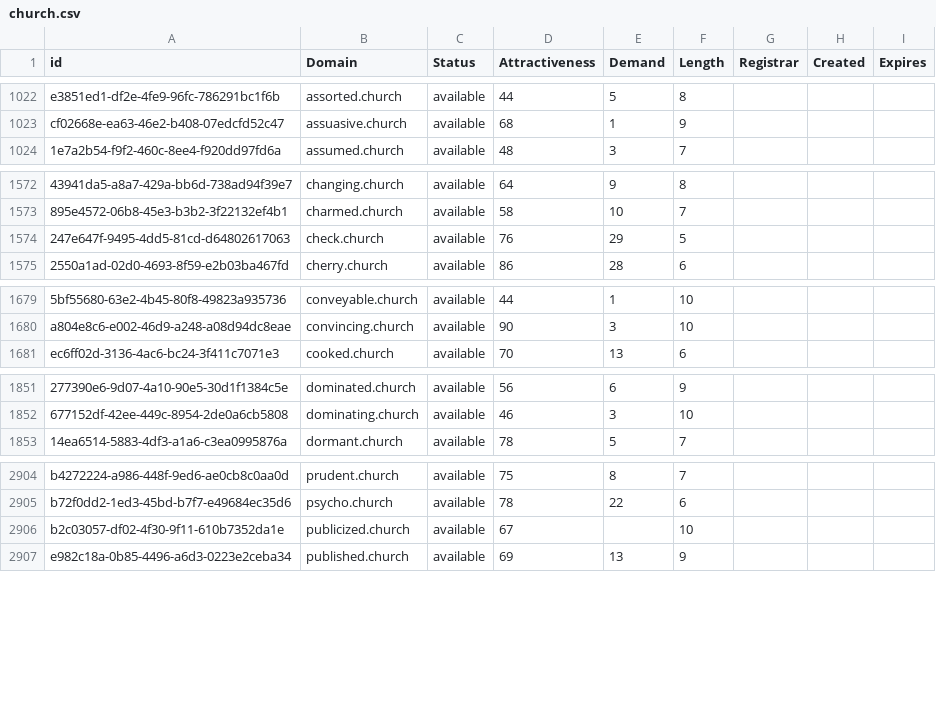
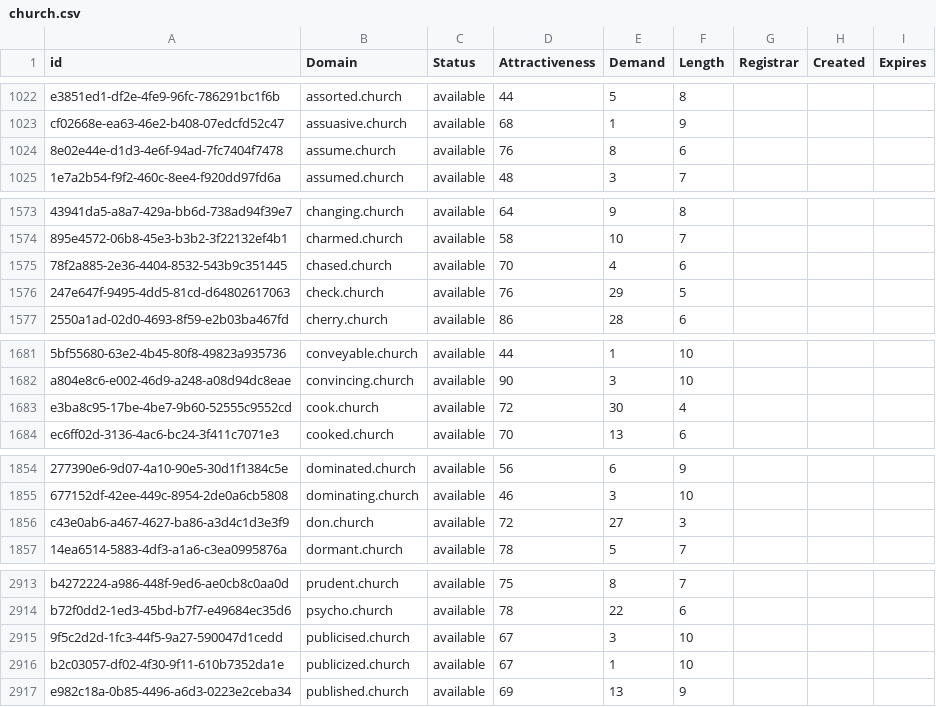
Before and after one commit to UniqueDomains/church-oneword-domains, a CSV file: church.csv, drawn as a sheet; only a part is shown, gaps mark what is left out; addresses are those after the commit; the diff covers the shown part only; the diff names each change by its address in the sheet, - before the commit and + after, or states it on an @@ line.

```diff
--- a/church.csv
+++ b/church.csv
+row 1024: 8e02e44e-d1d3-4e6f-94ad-7fc7404f7478 | assume.church | available | 76 | 8 | 6
+row 1575: 78f2a885-2e36-4404-8532-543b9c351445 | chased.church | available | 70 | 4 | 6
+row 1683: e3ba8c95-17be-4be7-9b60-52555c9552cd | cook.church | available | 72 | 30 | 4
+row 1856: c43e0ab6-a467-4627-ba86-a3d4c1d3e3f9 | don.church | available | 72 | 27 | 3
+row 2915: 9f5c2d2d-1fc3-44f5-9a27-590047d1cedd | publicised.church | available | 67 | 3 | 10
-E2916 (Demand): (empty)
+E2916 (Demand): 1
```
Also changed, not shown: 24 added rows and 1 edited cell elsewhere in this file, 2 other files.
